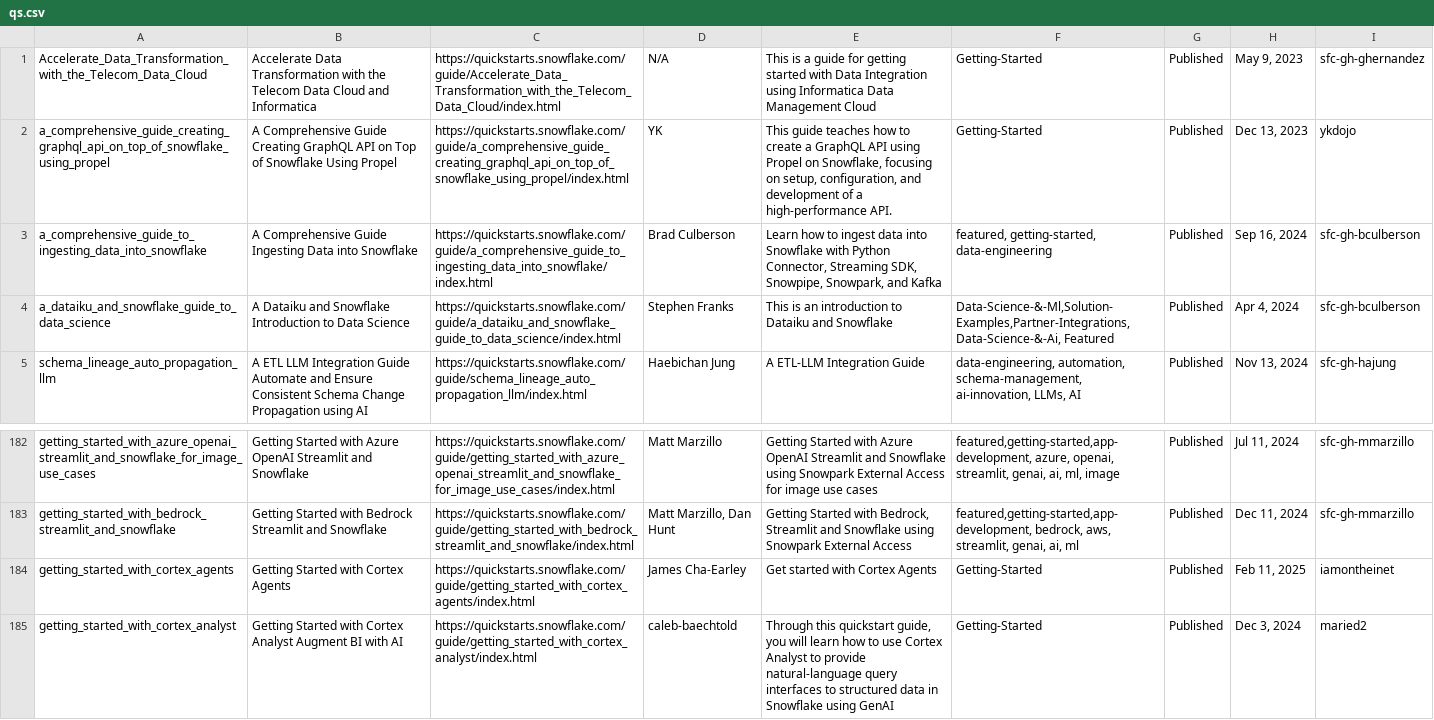
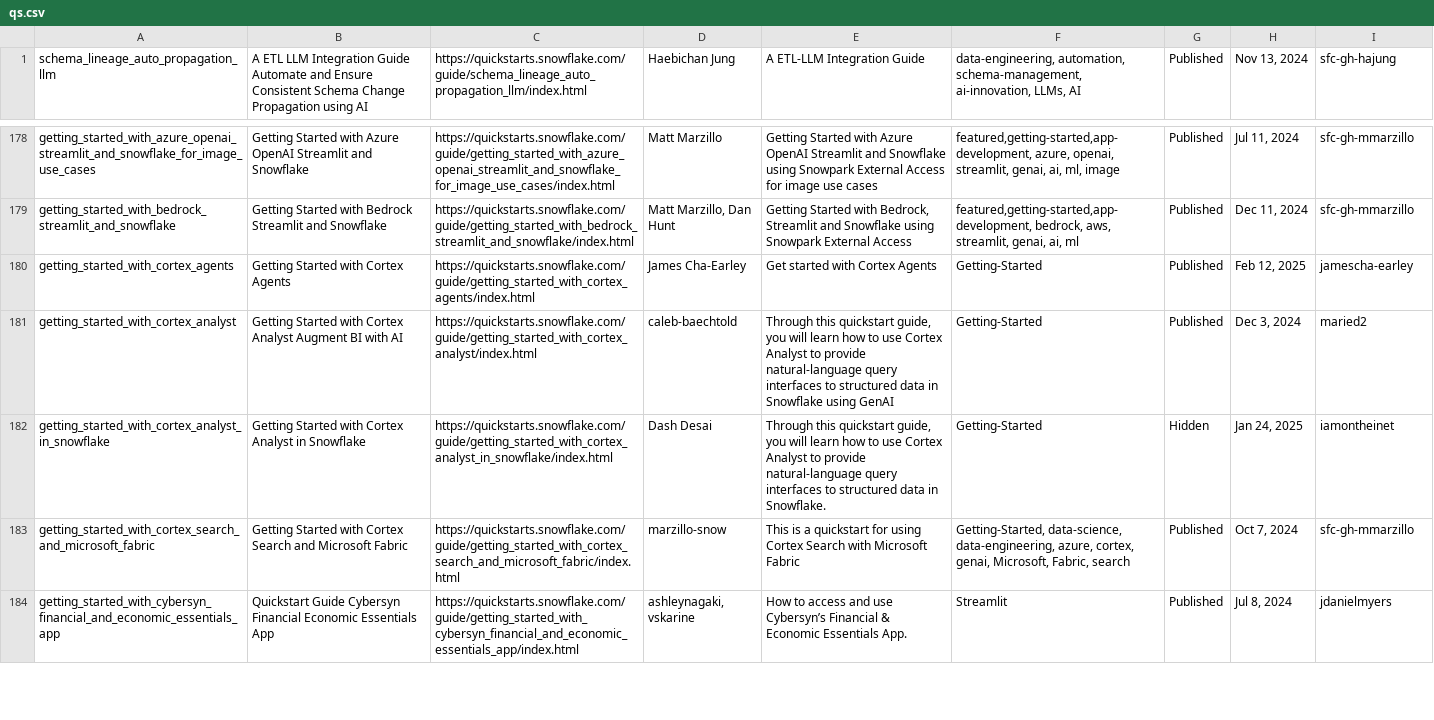
Before and after one commit to iamontheinet/quickstarts-on-snowflake, a CSV file: qs.csv, drawn as a sheet; only a part is shown, gaps mark what is left out; the shorter side is filled out with more unchanged rows.

Commit message:
Updated qs list

```diff
--- a/qs.csv
+++ b/qs.csv
@@ -1,5 +1 @@
-Accelerate_Data_Transformation_with_the_Telecom_Data_Cloud,Accelerate Data Transformation with the Telecom Data Cloud and Informatica,https://quickstarts.snowflake.com/guide/Accelerate_Data_Transformation_with_the_Telecom_Data_Cloud/index.html,N/A,This is a guide for getting started with Data Integration using Informatica Data Management Cloud,Getting-Started,Published,"May 9, 2023",sfc-gh-ghernandez
-a_comprehensive_guide_creating_graphql_api_on_top_of_snowflake_using_propel,A Comprehensive Guide Creating GraphQL API on Top of Snowflake Using Propel,https://quickstarts.snowflake.com/guide/a_comprehensive_guide_creating_graphql_api_on_top_of_snowflake_using_propel/index.html,YK,"This guide teaches how to create a GraphQL API using Propel on Snowflake, focusing on setup, configuration, and development of a high-performance API.",Getting-Started,Published,"Dec 13, 2023",ykdojo
-a_comprehensive_guide_to_ingesting_data_into_snowflake,A Comprehensive Guide Ingesting Data into Snowflake,https://quickstarts.snowflake.com/guide/a_comprehensive_guide_to_ingesting_data_into_snowflake/index.html,Brad Culberson,"Learn how to ingest data into Snowflake with Python Connector, Streaming SDK, Snowpipe, Snowpark, and Kafka","featured, getting-started, data-engineering",Published,"Sep 16, 2024",sfc-gh-bculberson
-a_dataiku_and_snowflake_guide_to_data_science,A Dataiku and Snowflake Introduction to Data Science,https://quickstarts.snowflake.com/guide/a_dataiku_and_snowflake_guide_to_data_science/index.html,Stephen Franks,This is an introduction to Dataiku and Snowflake,"Data-Science-&-Ml,Solution-Examples,Partner-Integrations, Data-Science-&-Ai, Featured",Published,"Apr 4, 2024",sfc-gh-bculberson
 schema_lineage_auto_propagation_llm,A ETL LLM Integration Guide Automate and Ensure Consistent Schema Change Propagation using AI,https://quickstarts.snowflake.com/guide/schema_lineage_auto_propagation_llm/index.html,Haebichan Jung,A ETL-LLM Integration Guide,"data-engineering, automation, schema-management, ai-innovation, LLMs, AI",Published,"Nov 13, 2024",sfc-gh-hajung
@@ -183,3 +179,3 @@ getting_started_with_azure_openai_streamlit_and_snowflake_for_image_use_cases,Ge
 getting_started_with_bedrock_streamlit_and_snowflake,Getting Started with Bedrock Streamlit and Snowflake,https://quickstarts.snowflake.com/guide/getting_started_with_bedrock_streamlit_and_snowflake/index.html,"Matt Marzillo, Dan Hunt","Getting Started with Bedrock, Streamlit and Snowflake using Snowpark External Access","featured,getting-started,app-development, bedrock, aws, streamlit, genai, ai, ml",Published,"Dec 11, 2024",sfc-gh-mmarzillo
-getting_started_with_cortex_agents,Getting Started with Cortex Agents,https://quickstarts.snowflake.com/guide/getting_started_with_cortex_agents/index.html,James Cha-Earley,Get started with Cortex Agents,Getting-Started,Published,"Feb 11, 2025",iamontheinet
+getting_started_with_cortex_agents,Getting Started with Cortex Agents,https://quickstarts.snowflake.com/guide/getting_started_with_cortex_agents/index.html,James Cha-Earley,Get started with Cortex Agents,Getting-Started,Published,"Feb 12, 2025",jamescha-earley
 getting_started_with_cortex_analyst,Getting Started with Cortex Analyst Augment BI with AI,https://quickstarts.snowflake.com/guide/getting_started_with_cortex_analyst/index.html,caleb-baechtold,"Through this quickstart guide, you will learn how to use Cortex Analyst to provide natural-language query interfaces to structured data in Snowflake using GenAI",Getting-Started,Published,"Dec 3, 2024",maried2
```
